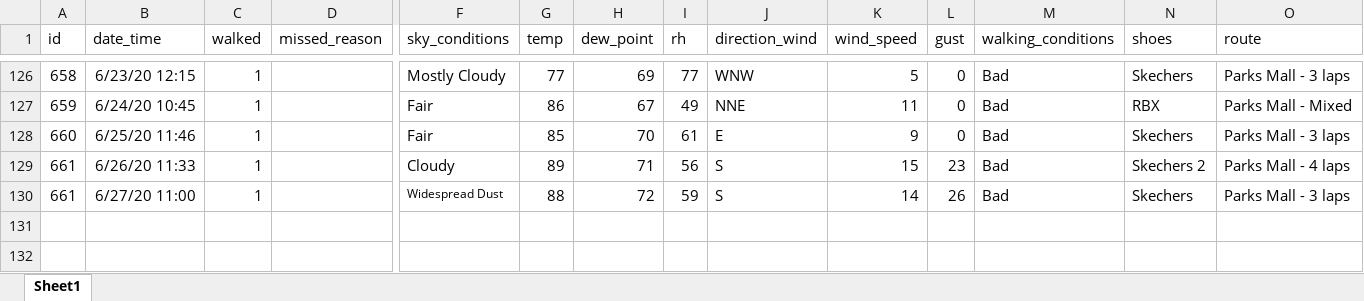
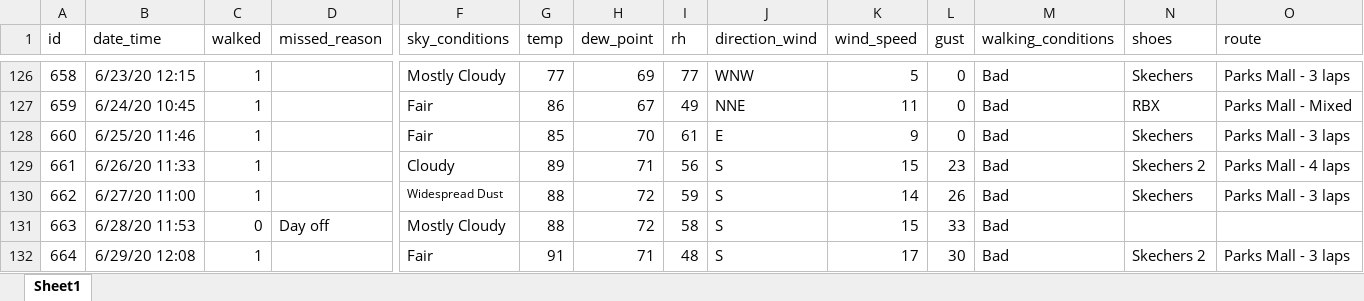
Before and after one commit to gitHubSlinkman/MyWalks, an Excel workbook: data/days.xlsx, sheet Sheet1, drawn as a sheet; only a part is shown, gaps mark what is left out; values as stored, in another font and other column widths than the file's, no borders; rows hold the shown columns only; the diff names each change by its address in the sheet, - before the commit and + after, or states it on an @@ line.

Commit message:
2020-06-29 21:09
1. Modified 0020_report_last_007_days_walks.Rmd
2. Add walk to data/days.xlsx
3. folder name from tutoral used
   to
   tutorials

```diff
--- a/data/days.xlsx (sheet Sheet1)
+++ b/data/days.xlsx (sheet Sheet1)
@@ column A (id) renumbered in row 130 @@
+row 131: 663 | 6/28/20 11:53 | 0 | Day off | Mostly Cloudy | 88 | 72 | 58 | S | 15 | 33 | Bad
+row 132: 664 | 6/29/20 12:08 | 1 |  | Fair | 91 | 71 | 48 | S | 17 | 30 | Bad | Skechers 2 | Parks Mall - 3 laps
```
Also changed, not shown: 53 other files.
